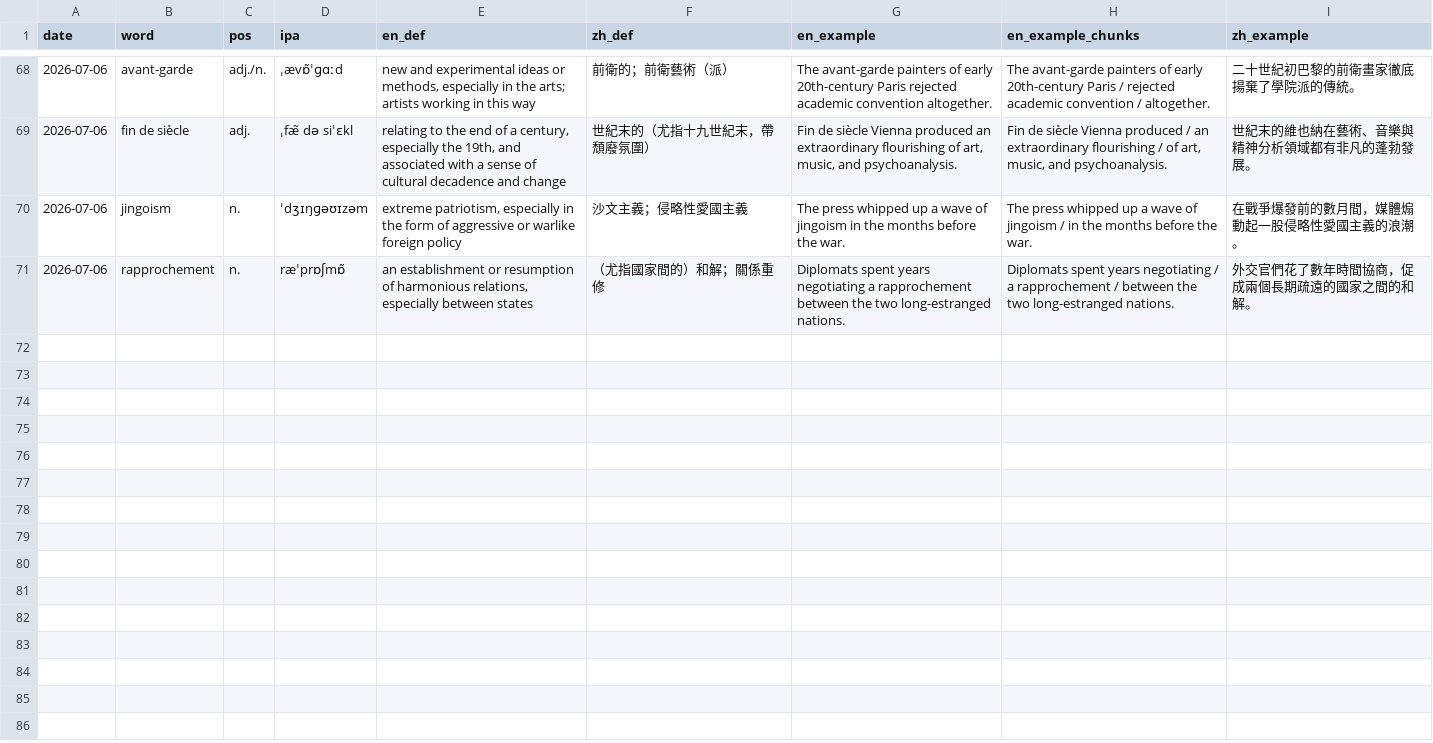
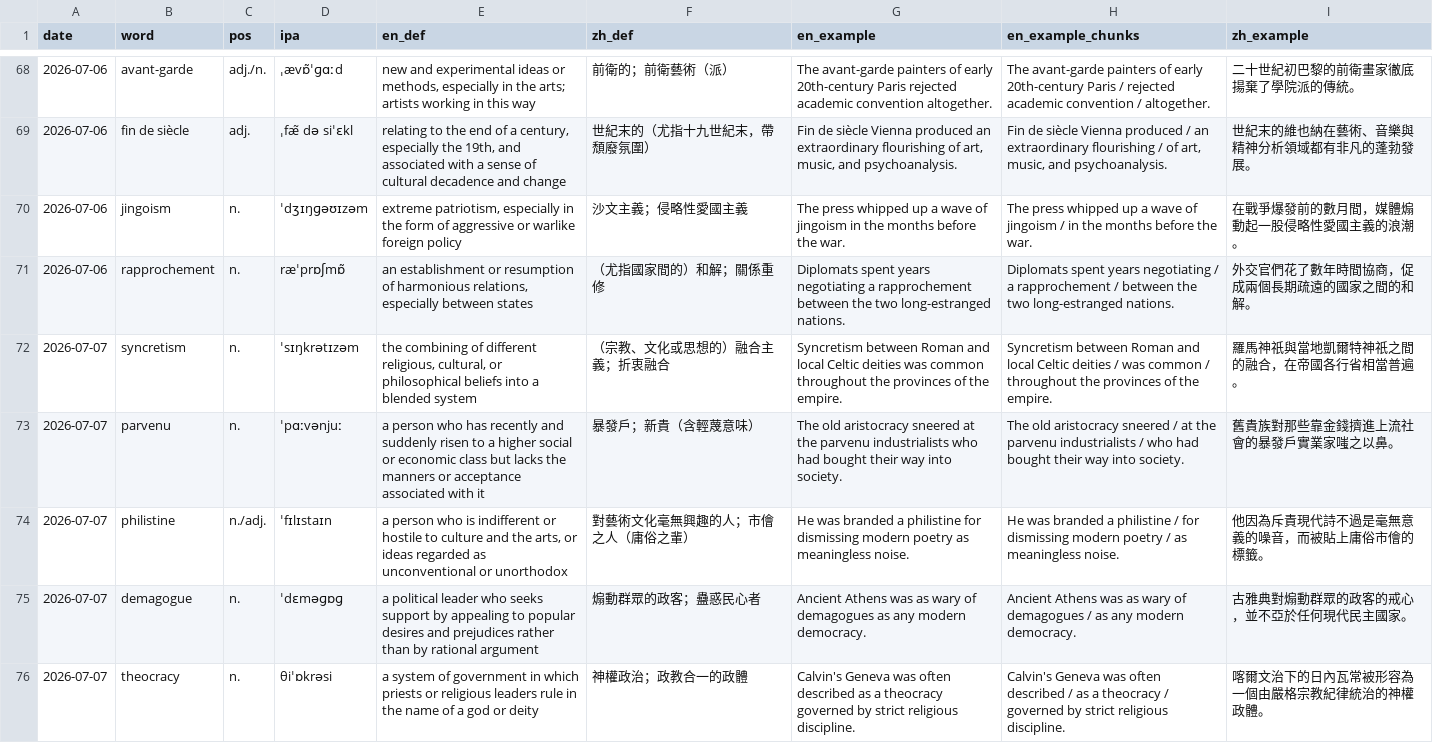
Before and after one commit to randallchang/vocab-lexicon, a CSV file: data/words-bank.csv, drawn as a sheet; only a part is shown, gaps mark what is left out; the diff covers the shown part only.

Commit message:
update today's words

```diff
--- a/data/words-bank.csv
+++ b/data/words-bank.csv
@@ -71 +71,6 @@ date,word,pos,ipa,en_def,zh_def,en_example,en_example_chunks,zh_example
 2026-07-06,rapprochement,n.,ræˈprɒʃmɒ̃,"an establishment or resumption of harmonious relations, especially between states",（尤指國家間的）和解；關係重修,Diplomats spent years negotiating a rapprochement between the two long-estranged nations.,Diplomats spent years negotiating / a rapprochement / between the two long-estranged nations.,外交官們花了數年時間協商，促成兩個長期疏遠的國家之間的和解。
+2026-07-07,syncretism,n.,ˈsɪŋkrətɪzəm,"the combining of different religious, cultural, or philosophical beliefs into a blended system",（宗教、文化或思想的）融合主義；折衷融合,Syncretism between Roman and local Celtic deities was common throughout the provinces of the empire.,Syncretism between Roman and local Celtic deities / was common / throughout the provinces of the empire.,羅馬神祇與當地凱爾特神祇之間的融合，在帝國各行省相當普遍。
+2026-07-07,parvenu,n.,ˈpɑːvənjuː,a person who has recently and suddenly risen to a higher social or economic class but lacks the manners or acceptance associated with it,暴發戶；新貴（含輕蔑意味）,The old aristocracy sneered at the parvenu industrialists who had bought their way into society.,The old aristocracy sneered / at the parvenu industrialists / who had bought their way into society.,舊貴族對那些靠金錢擠進上流社會的暴發戶實業家嗤之以鼻。
+2026-07-07,philistine,n./adj.,ˈfɪlɪstaɪn,"a person who is indifferent or hostile to culture and the arts, or ideas regarded as unconventional or unorthodox",對藝術文化毫無興趣的人；市儈之人（庸俗之輩）,He was branded a philistine for dismissing modern poetry as meaningless noise.,He was branded a philistine / for dismissing modern poetry / as meaningless noise.,他因為斥責現代詩不過是毫無意義的噪音，而被貼上庸俗市儈的標籤。
+2026-07-07,demagogue,n.,ˈdɛməɡɒɡ,a political leader who seeks support by appealing to popular desires and prejudices rather than by rational argument,煽動群眾的政客；蠱惑民心者,Ancient Athens was as wary of demagogues as any modern democracy.,Ancient Athens was as wary of demagogues / as any modern democracy.,古雅典對煽動群眾的政客的戒心，並不亞於任何現代民主國家。
+2026-07-07,theocracy,n.,θiˈɒkrəsi,a system of government in which priests or religious leaders rule in the name of a god or deity,神權政治；政教合一的政體,Calvin's Geneva was often described as a theocracy governed by strict religious discipline.,Calvin's Geneva was often described / as a theocracy / governed by strict religious discipline.,喀爾文治下的日內瓦常被形容為一個由嚴格宗教紀律統治的神權政體。
```
Also changed, not shown: 5 added rows elsewhere in this file, 1 other file.
